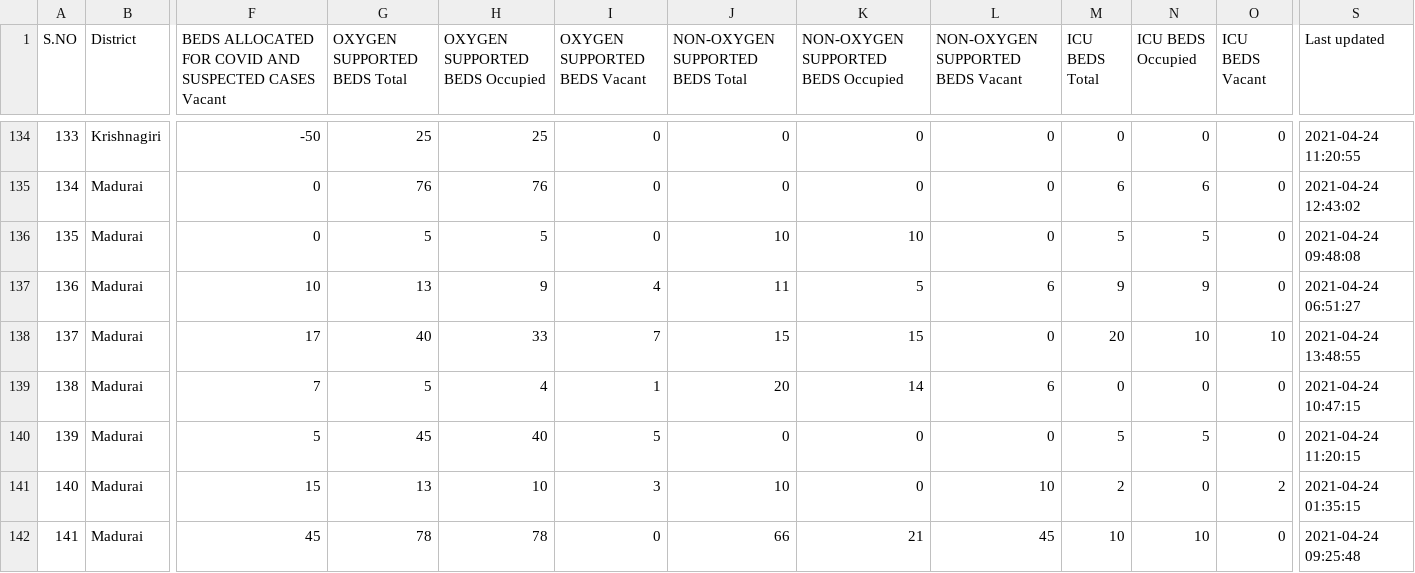
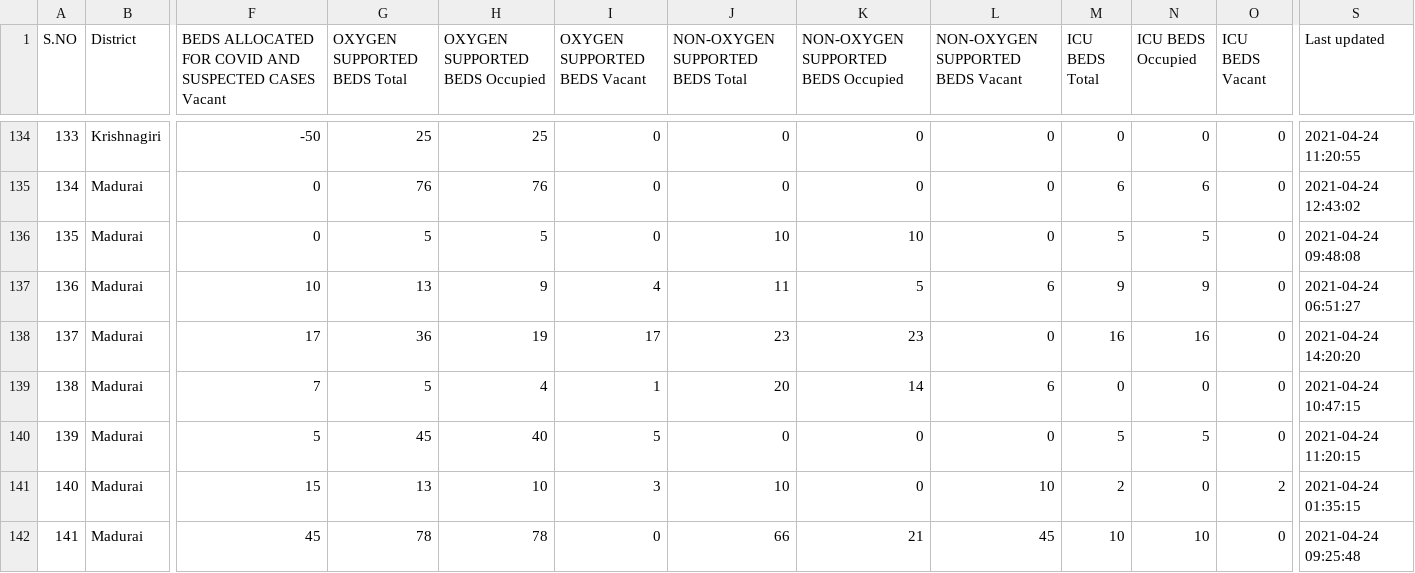
Before and after one commit to stopcoronatn/stopcoronatn.github.io, a CSV file: data/beds.csv, drawn as a sheet; only a part is shown, gaps mark what is left out; the diff covers the shown part only; the diff names each change by its address in the sheet, - before the commit and + after, or states it on an @@ line.

```diff
--- a/data/beds.csv
+++ b/data/beds.csv
-G138 (OXYGEN SUPPORTED BEDS Total): 40
+G138 (OXYGEN SUPPORTED BEDS Total): 36
-H138 (OXYGEN SUPPORTED BEDS Occupied): 33
+H138 (OXYGEN SUPPORTED BEDS Occupied): 19
-I138 (OXYGEN SUPPORTED BEDS Vacant): 7
+I138 (OXYGEN SUPPORTED BEDS Vacant): 17
-J138 (NON-OXYGEN SUPPORTED BEDS Total): 15
+J138 (NON-OXYGEN SUPPORTED BEDS Total): 23
-K138: 15
+K138: 23
-M138 (ICU BEDS Total): 20
+M138 (ICU BEDS Total): 16
-N138 (ICU BEDS Occupied): 10
+N138 (ICU BEDS Occupied): 16
-O138 (ICU BEDS Vacant): 10
+O138 (ICU BEDS Vacant): 0
-S138 (Last updated): 2021-04-24 13:48:55
+S138 (Last updated): 2021-04-24 14:20:20
```
Also changed, not shown: 35 edited cells elsewhere in this file.
